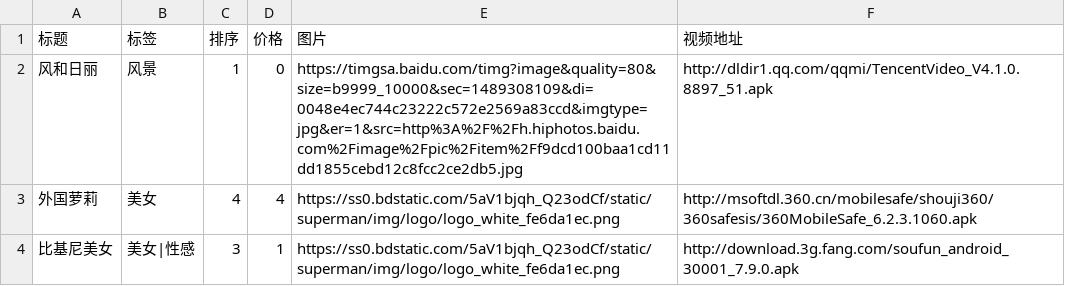
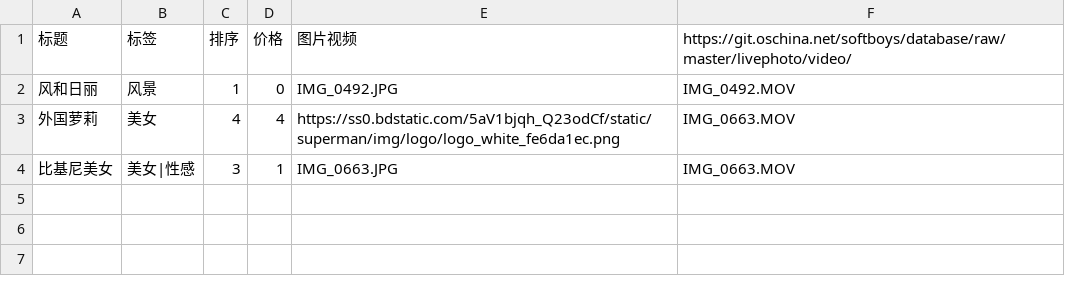
Before and after one commit to icemanyandy/flash_player_for_android_6.0, a CSV file: VideoRecord/build/intermediates/assets/debug/online_data.csv, drawn as a sheet.

```diff
--- a/VideoRecord/build/intermediates/assets/debug/online_data.csv
+++ b/VideoRecord/build/intermediates/assets/debug/online_data.csv
@@ -1,4 +1,4 @@
-标题,标签,排序,价格,图片,视频地址
-风和日丽,风景,1,0,https://timgsa.baidu.com/timg?image&quality=80&size=b9999_10000&sec=1489308109&di=0048e4ec744c23222c572e2569a83ccd&imgtype=jpg&er=1&src=http%3A%2F%2Fh.hiphotos.baidu.com%2Fimage%2Fpic%2Fitem%2Ff9dcd100baa1cd11dd1855cebd12c8fcc2ce2db5.jpg,http://dldir1.qq.com/qqmi/TencentVideo_V4.1.0.8897_51.apk
-外国萝莉,美女,4,4,https://ss0.bdstatic.com/5aV1bjqh_Q23odCf/static/superman/img/logo/logo_white_fe6da1ec.png,http://msoftdl.360.cn/mobilesafe/shouji360/360safesis/360MobileSafe_6.2.3.1060.apk
-比基尼美女,美女|性感,3,1,https://ss0.bdstatic.com/5aV1bjqh_Q23odCf/static/superman/img/logo/logo_white_fe6da1ec.png,http://download.3g.fang.com/soufun_android_30001_7.9.0.apk
+标题,标签,排序,价格,图片视频,https://git.oschina.net/softboys/database/raw/master/livephoto/video/
+风和日丽,风景,1,0,IMG_0492.JPG,IMG_0492.MOV
+外国萝莉,美女,4,4,https://ss0.bdstatic.com/5aV1bjqh_Q23odCf/static/superman/img/logo/logo_white_fe6da1ec.png,IMG_0663.MOV
+比基尼美女,美女|性感,3,1,IMG_0663.JPG,IMG_0663.MOV
```
Also changed, not shown: 16 other files.
